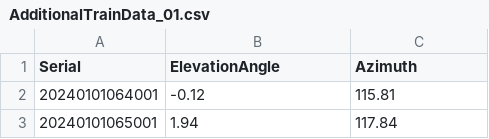
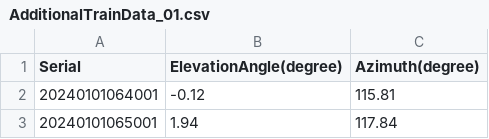
Before and after one commit to MingMinNa/T-Brain-Competition, a CSV file: AdditionalTrainData/AdditionalTrainData_01.csv, drawn as a sheet; only a part is shown.

```diff
--- a/AdditionalTrainData/AdditionalTrainData_01.csv
+++ b/AdditionalTrainData/AdditionalTrainData_01.csv
@@ -1,2 +1,2 @@
-Serial,ElevationAngle,Azimuth
+Serial,ElevationAngle(degree),Azimuth(degree)
 20240101064001,-0.12,115.81
```
Also changed, not shown: AdditionalTrainData/AdditionalTrainData_02.csv, AdditionalTrainData/AdditionalTrainData_03.csv, 29 other files.
